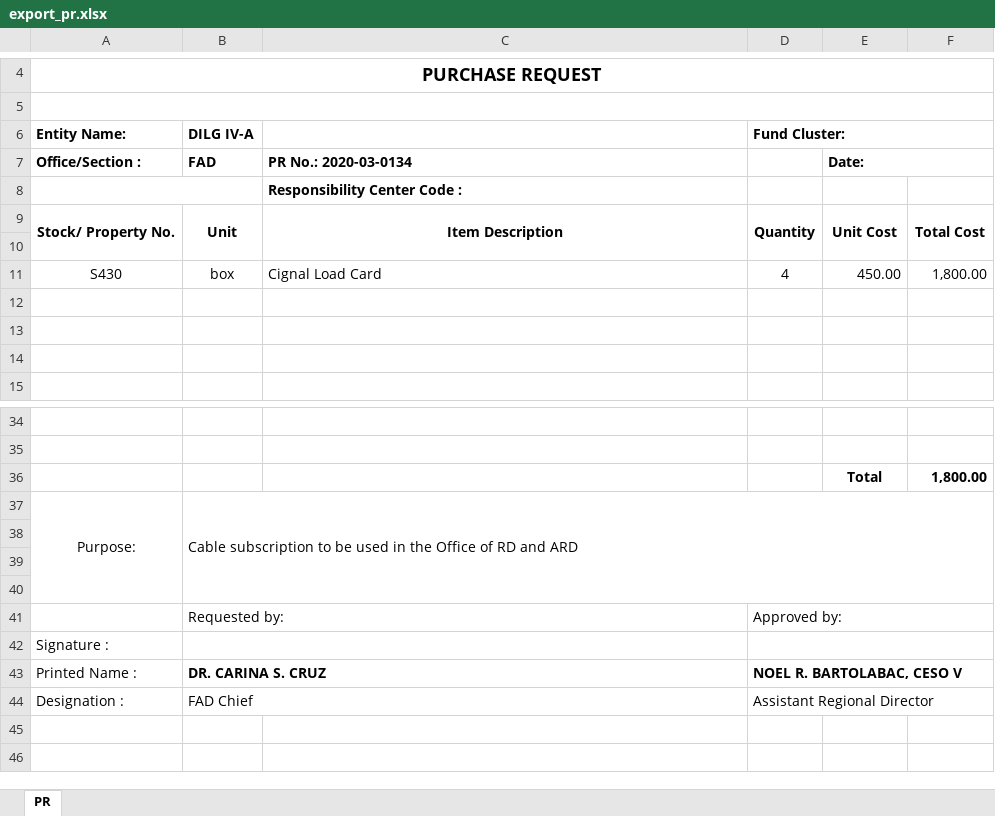
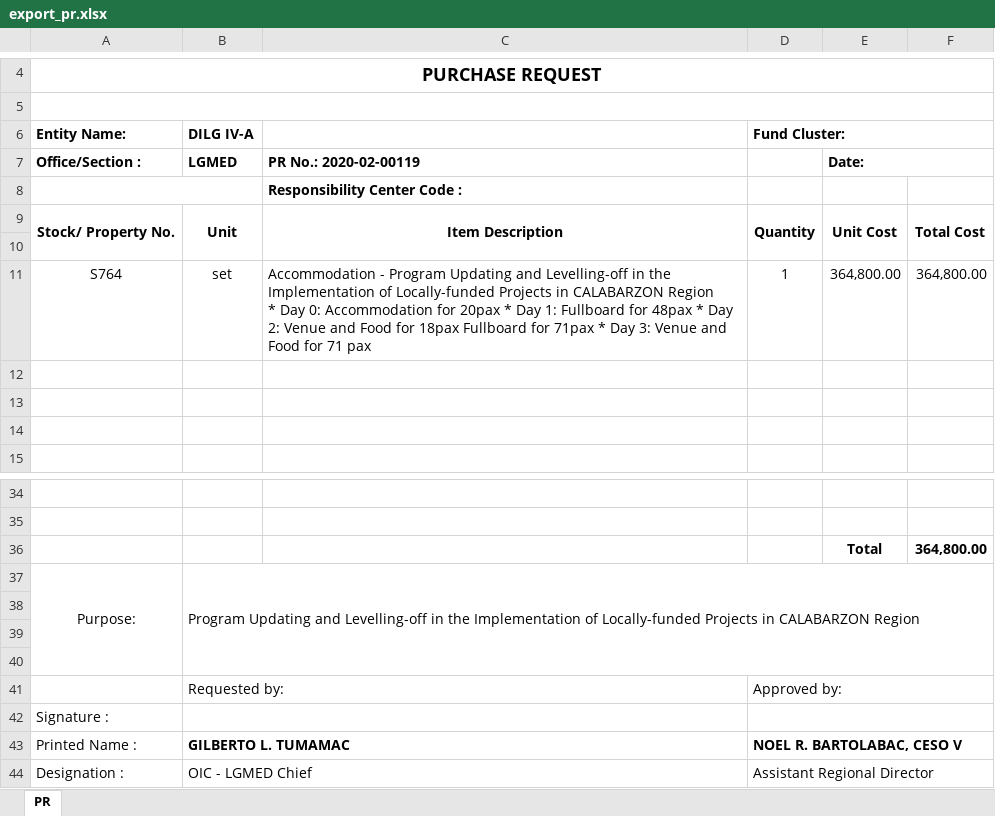
Before and after one commit to princezhian19/fas2020, an Excel workbook: export_pr.xlsx, sheet PR, drawn as a sheet; only a part is shown, gaps mark what is left out; values as stored, in another font and other column widths than the file's, no borders; removed rows and columns are numbered as before the commit, all else as after; ↵ is a line break in a cell; the diff names each change by its address in the sheet, - before the commit and + after, or states it on an @@ line.

```diff
--- a/export_pr.xlsx (sheet PR)
+++ b/export_pr.xlsx (sheet PR)
-B7 (DILG IV-A): FAD
+B7 (DILG IV-A): LGMED
-C7: PR No.: 2020-03-0134
+C7: PR No.: 2020-02-00119
-row 11: S430 | box | Cignal Load Card | 4 | 450.00 | 1,800.00
+row 11: S764 | set | Accommodation - Program Updating and Levelling-off in the Implementation of Locally-funded Projects in CALABARZON Region ↵ * Day 0: Accommodation for 20pax * Day 1: Fullboard for 48pax * Day 2: Venue and Food for 18pax Fullboard for 71pax * Day 3: Venue and Food for 71 pax | 1 | 364,800.00 | 364,800.00
-F36: 1,800.00
+F36: 364,800.00
-B37 (DILG IV-A): Cable subscription to be used in the Office of RD and ARD
+B37 (DILG IV-A): Program Updating and Levelling-off in the Implementation of Locally-funded Projects in CALABARZON Region
-B43 (DILG IV-A): DR. CARINA S. CRUZ
+B43 (DILG IV-A): GILBERTO L. TUMAMAC
-B44 (DILG IV-A): FAD Chief
+B44 (DILG IV-A): OIC - LGMED Chief
```
Also changed, not shown: export_iar.xlsx, 5 other files.
